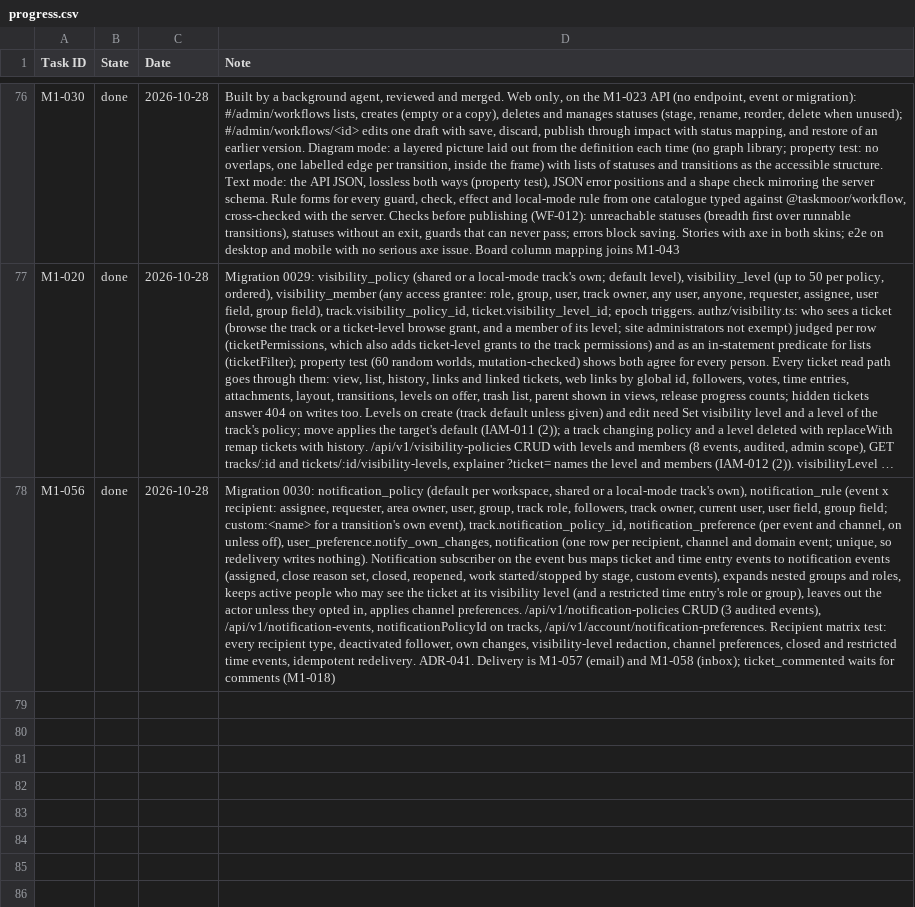
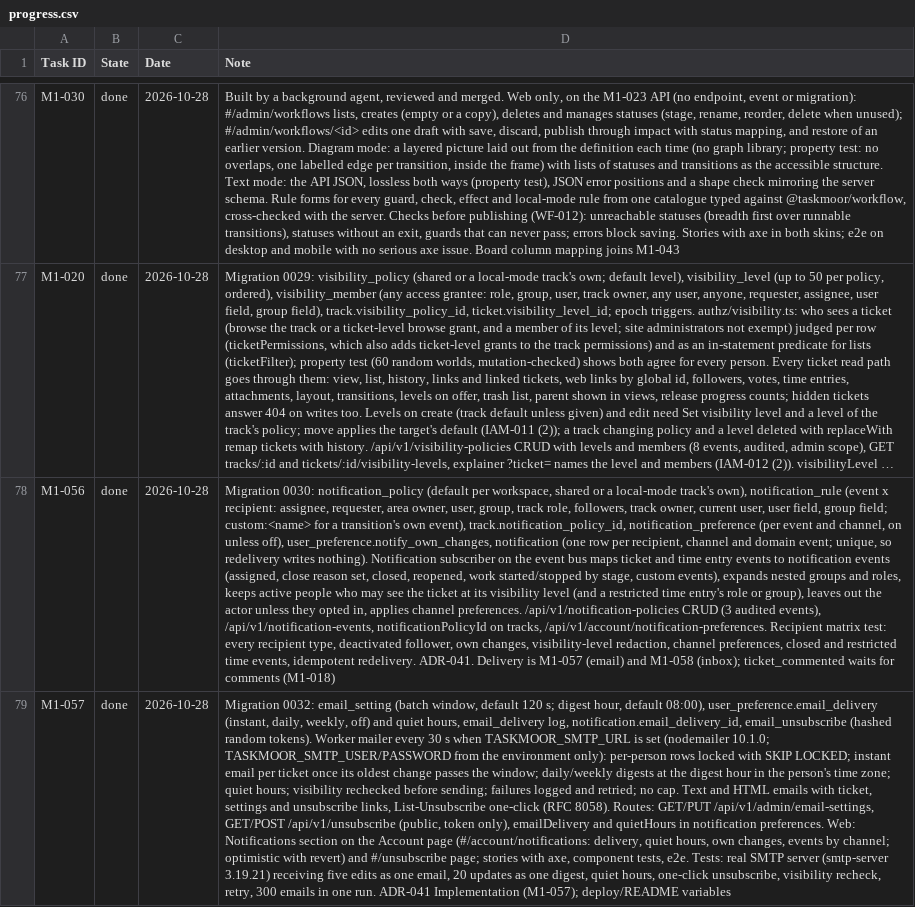
Before and after one commit to rockersands/taskmoor, a CSV file: docs/plan/progress.csv, drawn as a sheet; only a part is shown, gaps mark what is left out; long unchanged cells end in …; the diff names each change by its address in the sheet, - before the commit and + after, or states it on an @@ line.

```diff
--- a/docs/plan/progress.csv
+++ b/docs/plan/progress.csv
+row 79: M1-057 | done | 2026-10-28 | Migration 0032: email_setting (batch window, default 120 s; digest hour, default 08:00), user_preference.email_delivery (instant, daily, weekly, off) and quiet hours, email_delivery log, notification.email_delivery_id, email_unsubscribe (hashed random tokens). Worker mailer every 30 s when TASKMOOR_SMTP_URL is set (nodemailer 10.1.0; TASKMOOR_SMTP_USER/PASSWORD from the environment only): per-person rows locked with SKIP LOCKED; instant email per ticket once its oldest change passes the window; daily/weekly digests at the digest hour in the person's time zone; quiet hours; visibility rechecked before sending; failures logged and retried; no cap. Text and HTML emails with ticket, settings and unsubscribe links, List-Unsubscribe one-click (RFC 8058). Routes: GET/PUT /api/v1/admin/email-settings, GET/POST /api/v1/unsubscribe (public, token only), emailDelivery and quietHours in notification preferences. Web: Notifications section on the Account page (#/account/notifications: delivery, quiet hours, own changes, events by channel; optimistic with revert) and #/unsubscribe page; stories with axe, component tests, e2e. Tests: real SMTP server (smtp-server 3.19.21) receiving five edits as one email, 20 updates as one digest, quiet hours, one-click unsubscribe, visibility recheck, retry, 300 emails in one run. ADR-041 Implementation (M1-057); deploy/README variables
```
Also changed, not shown: 41 other files.
